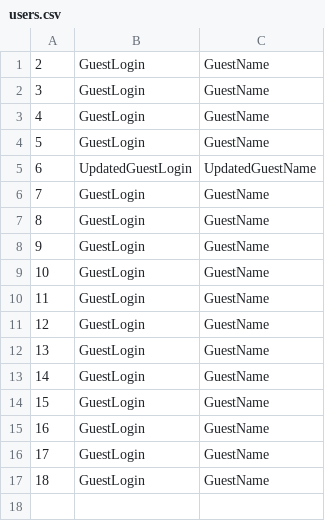
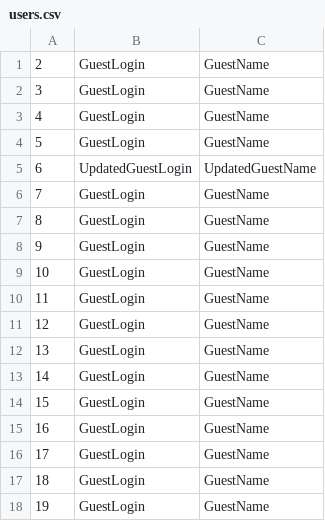
Before and after one commit to flomaster9/blog-administering, a CSV file: src/main/resources/csv_beans/users.csv, drawn as a sheet.

```diff
--- a/src/main/resources/csv_beans/users.csv
+++ b/src/main/resources/csv_beans/users.csv
@@ -17 +17,2 @@
 "18","GuestLogin","GuestName"
+"19","GuestLogin","GuestName"
```
Also changed, not shown: src/main/resources/csv_beans/posts.csv, target/classes/csv_beans/posts.csv, 19 other files.
